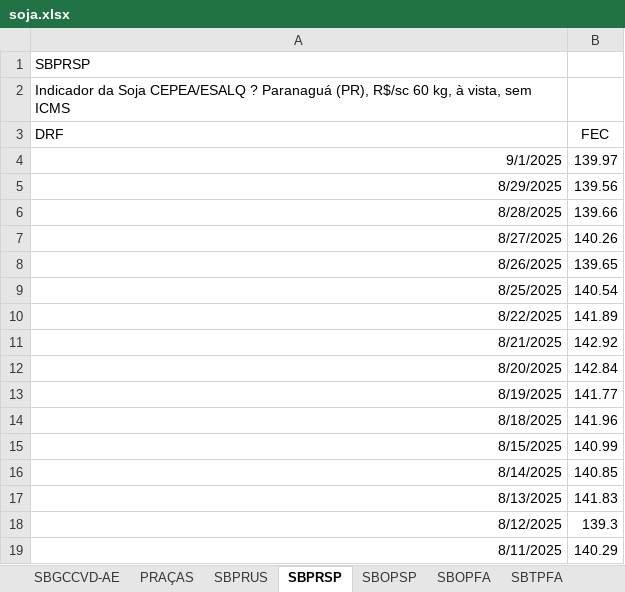
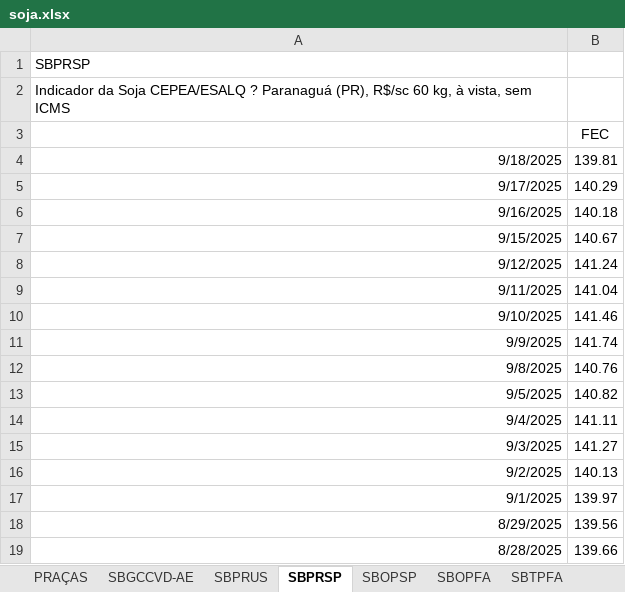
Before and after one commit to luizel-fx/AgPricesAnalytics, an Excel workbook: DATA/soja.xlsx, sheet SBPRSP, drawn as a sheet; only a part is shown; the shorter side is filled out with more unchanged rows; values as stored, in another font and other column widths than the file's, no borders; the diff names each change by its address in the sheet, - before the commit and + after, or states it on an @@ line.

```diff
--- a/DATA/soja.xlsx (sheet SBPRSP)
+++ b/DATA/soja.xlsx (sheet SBPRSP)
@@ sheet tab order changed: PRAÇAS | SBGCCVD-AE | SBPRUS | SBPRSP | SBOPSP | SBOPFA | SBTPFA @@
-A3: DRF
+A3: (empty)
+row 4: 9/18/2025 | 139.81
+row 5: 9/17/2025 | 140.29
+row 6: 9/16/2025 | 140.18
+row 7: 9/15/2025 | 140.67
+row 8: 9/12/2025 | 141.24
+row 9: 9/11/2025 | 141.04
+row 10: 9/10/2025 | 141.46
+row 11: 9/9/2025 | 141.74
+row 12: 9/8/2025 | 140.76
+row 13: 9/5/2025 | 140.82
+row 14: 9/4/2025 | 141.11
+row 15: 9/3/2025 | 141.27
+row 16: 9/2/2025 | 140.13
```
Also changed, not shown: sheet SBTPSP, sheet SBOPFA, sheet SBGCCVD-AE, sheet SBSSFA, sheet SBSSSP, sheet SBTMFA, 6 more sheets, DATA/boi.xlsx, DATA/dolar.xlsx, 5 other files.
